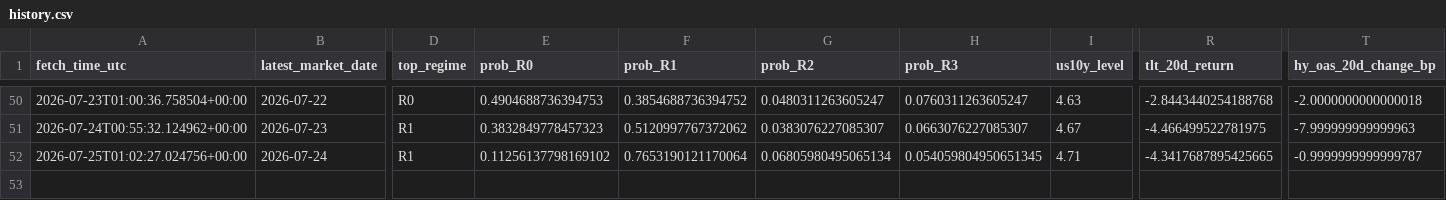
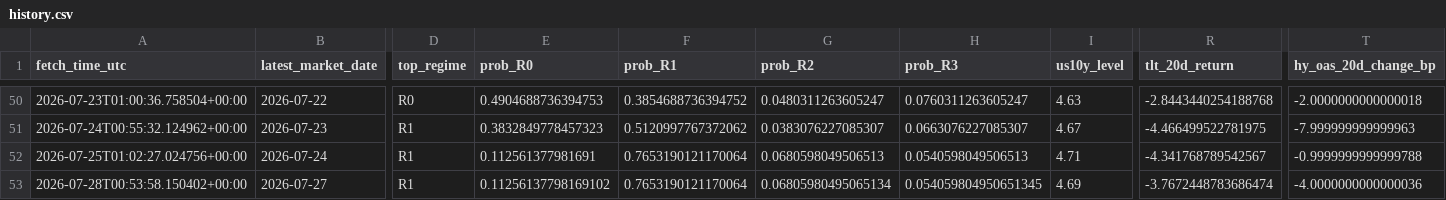
Before and after one commit to harryz77-ai/macro-regime-experiment, a CSV file: data/history.csv, drawn as a sheet; only a part is shown, gaps mark what is left out; rows hold the shown columns only; the diff names each change by its address in the sheet, - before the commit and + after, or states it on an @@ line.

```diff
--- a/data/history.csv
+++ b/data/history.csv
-E52 (prob_R0): 0.11256137798169102
+E52 (prob_R0): 0.112561377981691
-G52 (prob_R2): 0.06805980495065134
+G52 (prob_R2): 0.0680598049506513
-H52 (prob_R3): 0.054059804950651345
+H52 (prob_R3): 0.0540598049506513
-R52 (tlt_20d_return): -4.3417687895425665
+R52 (tlt_20d_return): -4.341768789542567
-T52 (hy_oas_20d_change_bp): -0.9999999999999787
+T52 (hy_oas_20d_change_bp): -0.9999999999999788
+row 53: 2026-07-28T00:53:58.150402+00:00 | 2026-07-27 | R1 | 0.11256137798169102 | 0.7653190121170064 | 0.06805980495065134 | 0.054059804950651345 | 4.69 | -3.7672448783686474 | -4.0000000000000036
```
Also changed, not shown: 2 other files.
